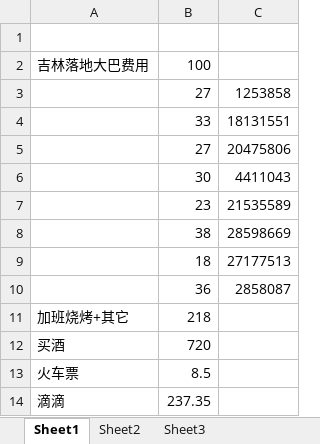
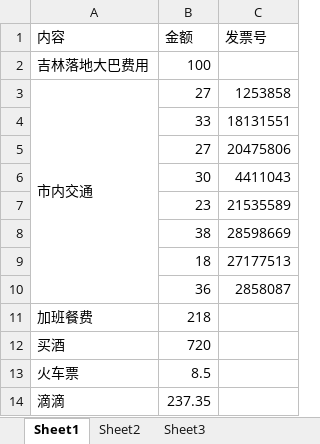
Before and after one commit to zongyuanL/Doc_LCKD_Equipment, an Excel workbook: 系统/法院系统/吉林/2017-11出差费用/出差费用.xlsx, sheet Sheet1, drawn as a sheet; values as stored, in another font and other column widths than the file's, no borders; the diff names each change by its address in the sheet, - before the commit and + after, or states it on an @@ line.

```diff
--- a/系统/法院系统/吉林/2017-11出差费用/出差费用.xlsx (sheet Sheet1)
+++ b/系统/法院系统/吉林/2017-11出差费用/出差费用.xlsx (sheet Sheet1)
-row 1: (empty)
+row 1: 内容 | 金额 | 发票号
-A3 (内容): (empty)
+A3 (内容): 市内交通
+A3:A10 merged
-A11 (内容): 加班烧烤+其它
+A11 (内容): 加班餐费
```
Also changed, not shown: 4 other files.
